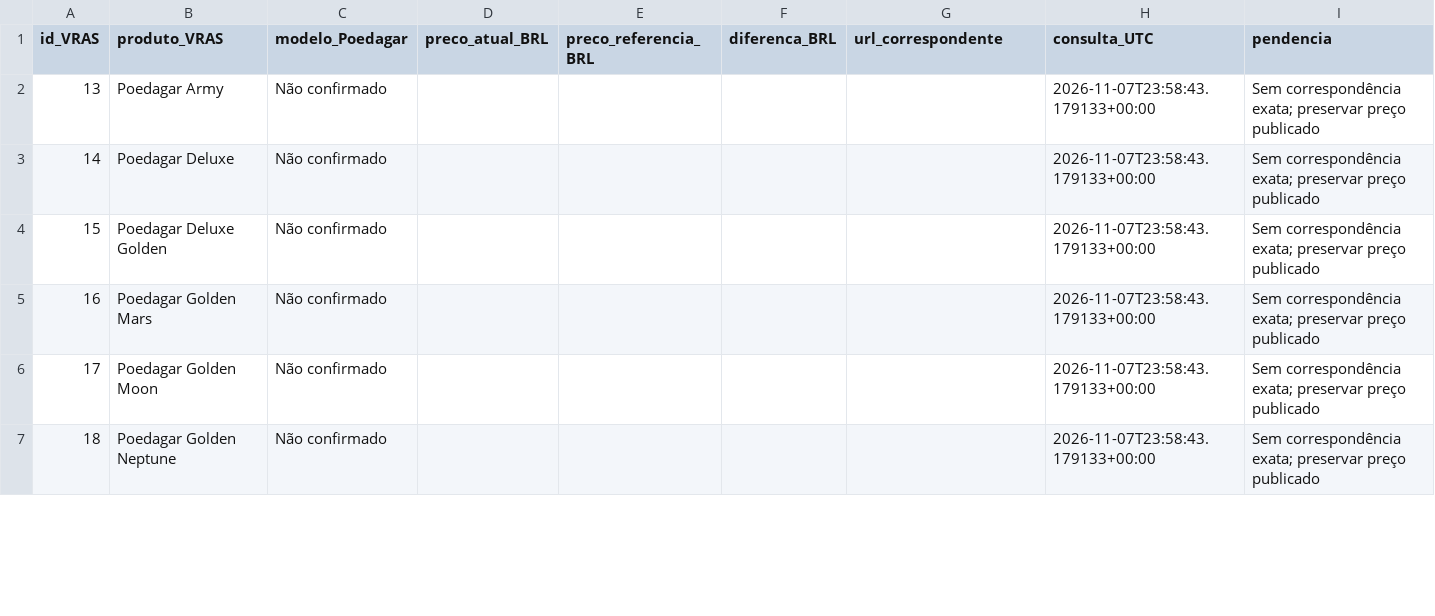
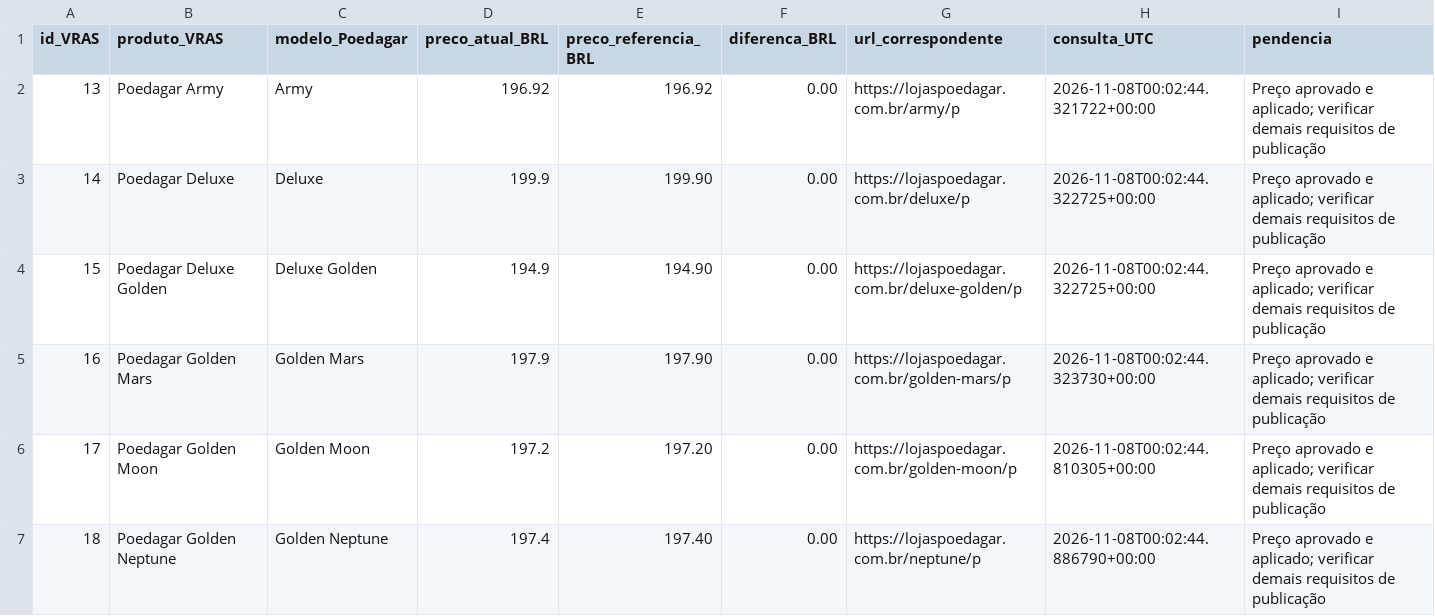
Before and after one commit to vrascode/vras-watches, a CSV file: docs/POEDAGAR_COMPARISON.csv, drawn as a sheet; only a part is shown; the diff covers the shown part only.

```diff
--- a/docs/POEDAGAR_COMPARISON.csv
+++ b/docs/POEDAGAR_COMPARISON.csv
@@ -1,7 +1,7 @@
 id_VRAS,produto_VRAS,modelo_Poedagar,preco_atual_BRL,preco_referencia_BRL,diferenca_BRL,url_correspondente,consulta_UTC,pendencia
-13,Poedagar Army,Não confirmado,,,,,2026-11-07T23:58:43.179133+00:00,Sem correspondência exata; preservar preço publicado
-14,Poedagar Deluxe,Não confirmado,,,,,2026-11-07T23:58:43.179133+00:00,Sem correspondência exata; preservar preço publicado
-15,Poedagar Deluxe Golden,Não confirmado,,,,,2026-11-07T23:58:43.179133+00:00,Sem correspondência exata; preservar preço publicado
-16,Poedagar Golden Mars,Não confirmado,,,,,2026-11-07T23:58:43.179133+00:00,Sem correspondência exata; preservar preço publicado
-17,Poedagar Golden Moon,Não confirmado,,,,,2026-11-07T23:58:43.179133+00:00,Sem correspondência exata; preservar preço publicado
-18,Poedagar Golden Neptune,Não confirmado,,,,,2026-11-07T23:58:43.179133+00:00,Sem correspondência exata; preservar preço publicado
+13,Poedagar Army,Army,196.92,196.92,0.00,https://lojaspoedagar.com.br/army/p,2026-11-08T00:02:44.321722+00:00,Preço aprovado e aplicado; verificar demais requisitos de publicação
+14,Poedagar Deluxe,Deluxe,199.9,199.90,0.00,https://lojaspoedagar.com.br/deluxe/p,2026-11-08T00:02:44.322725+00:00,Preço aprovado e aplicado; verificar demais requisitos de publicação
+15,Poedagar Deluxe Golden,Deluxe Golden,194.9,194.90,0.00,https://lojaspoedagar.com.br/deluxe-golden/p,2026-11-08T00:02:44.322725+00:00,Preço aprovado e aplicado; verificar demais requisitos de publicação
+16,Poedagar Golden Mars,Golden Mars,197.9,197.90,0.00,https://lojaspoedagar.com.br/golden-mars/p,2026-11-08T00:02:44.323730+00:00,Preço aprovado e aplicado; verificar demais requisitos de publicação
+17,Poedagar Golden Moon,Golden Moon,197.2,197.20,0.00,https://lojaspoedagar.com.br/golden-moon/p,2026-11-08T00:02:44.810305+00:00,Preço aprovado e aplicado; verificar demais requisitos de publicação
+18,Poedagar Golden Neptune,Golden Neptune,197.4,197.40,0.00,https://lojaspoedagar.com.br/neptune/p,2026-11-08T00:02:44.886790+00:00,Preço aprovado e aplicado; verificar demais requisitos de publicação
```
Also changed, not shown: 42 edited cells elsewhere in this file, docs/POEDAGAR_NEW_PRICE_VARIANTS.csv, docs/POEDAGAR_PRICES.csv, 7 other files.
